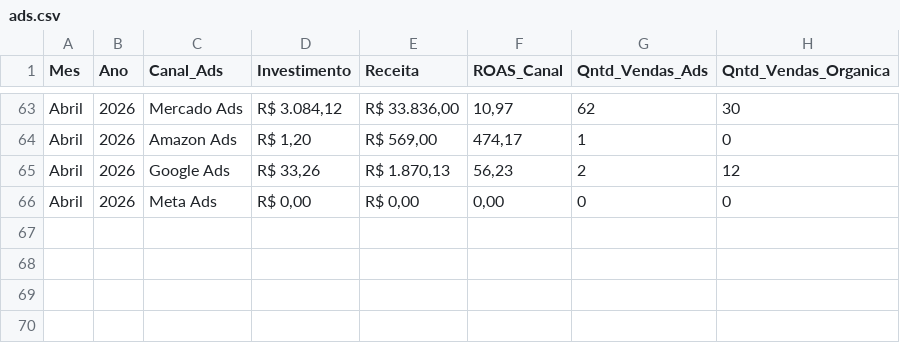
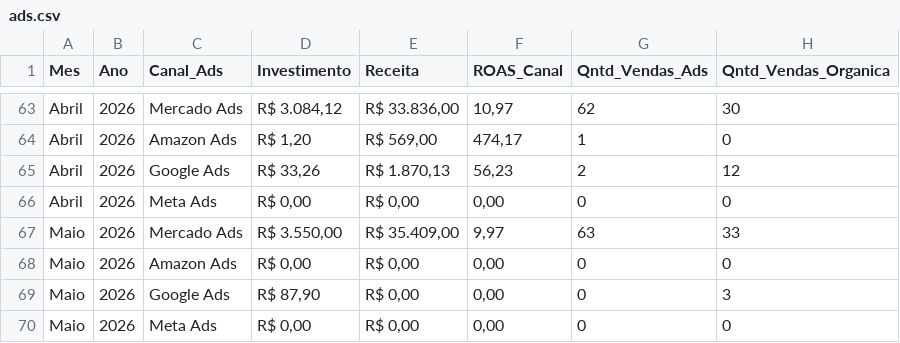
Before and after one commit to shiva-bioart/dashboard, a CSV file: ads.csv, drawn as a sheet; only a part is shown, gaps mark what is left out; the diff names each change by its address in the sheet, - before the commit and + after, or states it on an @@ line.

Commit message:
ads.csv
Atualização de Maio/2026

```diff
--- a/ads.csv
+++ b/ads.csv
+row 67: Maio | 2026 | Mercado Ads | R$ 3.550,00 | R$ 35.409,00 | 9,97 | 63 | 33
+row 68: Maio | 2026 | Amazon Ads | R$ 0,00 | R$ 0,00 | 0,00 | 0 | 0
+row 69: Maio | 2026 | Google Ads | R$ 87,90 | R$ 0,00 | 0,00 | 0 | 3
+row 70: Maio | 2026 | Meta Ads | R$ 0,00 | R$ 0,00 | 0,00 | 0 | 0
```
